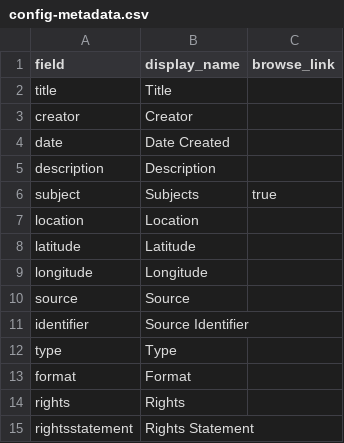
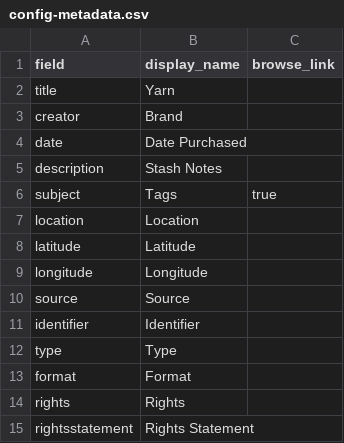
Before and after one commit to hewintermute/harrietw-cbtest-stash, a CSV file: _data/config-metadata.csv, drawn as a sheet.

Commit message:
Update config-metadata.csv
Customizing metadata Display Labels

```diff
--- a/_data/config-metadata.csv
+++ b/_data/config-metadata.csv
@@ -1,7 +1,7 @@
 field,display_name,browse_link
-title,Title,
-creator,Creator,
-date,Date Created,
-description,Description,
-subject,Subjects,true
+title,Yarn,
+creator,Brand,
+date,Date Purchased,
+description,Stash Notes,
+subject,Tags,true
 location,Location
@@ -10,3 +10,3 @@ longitude,Longitude
 source,Source
-identifier,Source Identifier
+identifier,Identifier
 type,Type,
```
